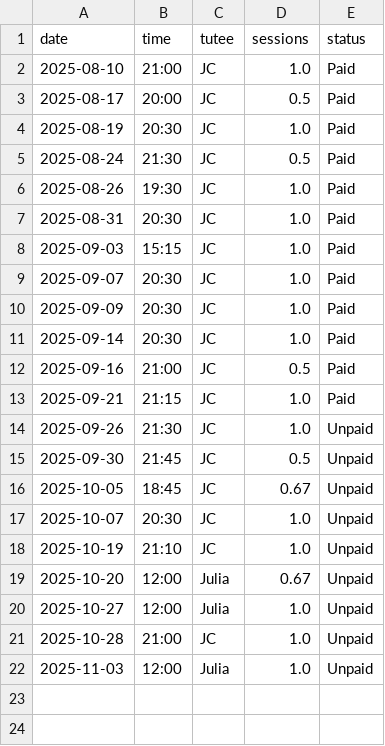
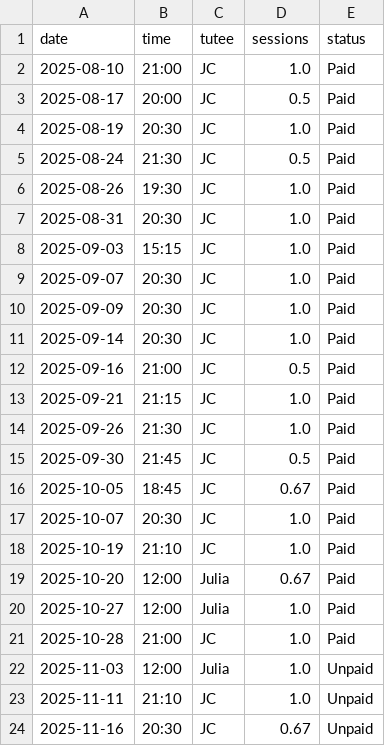
Before and after one commit to qu4ntx/mindclimb-client013, a CSV file: sessions.csv, drawn as a sheet.

Commit message:
Update sessions.csv

```diff
--- a/sessions.csv
+++ b/sessions.csv
@@ -13,10 +13,12 @@ date,time,tutee,sessions,status
 2025-09-21,21:15,JC,1.0,Paid
-2025-09-26,21:30,JC,1.0,Unpaid
-2025-09-30,21:45,JC,0.5,Unpaid
-2025-10-05,18:45,JC,0.67,Unpaid
-2025-10-07,20:30,JC,1.0,Unpaid
-2025-10-19,21:10,JC,1.0,Unpaid
-2025-10-20,12:00,Julia,0.67,Unpaid
-2025-10-27,12:00,Julia,1.0,Unpaid
-2025-10-28,21:00,JC,1.0,Unpaid
+2025-09-26,21:30,JC,1.0,Paid
+2025-09-30,21:45,JC,0.5,Paid
+2025-10-05,18:45,JC,0.67,Paid
+2025-10-07,20:30,JC,1.0,Paid
+2025-10-19,21:10,JC,1.0,Paid
+2025-10-20,12:00,Julia,0.67,Paid
+2025-10-27,12:00,Julia,1.0,Paid
+2025-10-28,21:00,JC,1.0,Paid
 2025-11-03,12:00,Julia,1.0,Unpaid
+2025-11-11,21:10,JC,1.0,Unpaid
+2025-11-16,20:30,JC,0.67,Unpaid
```
